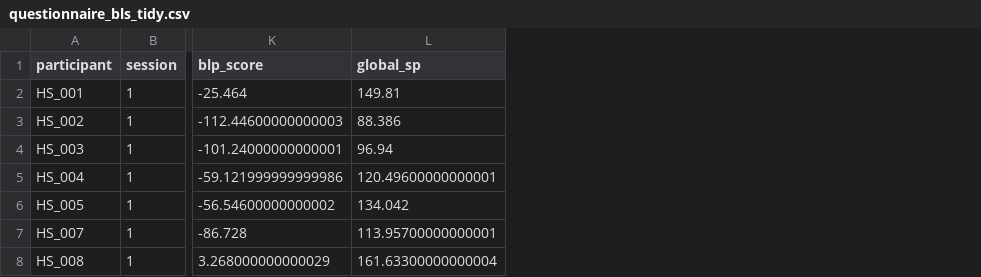
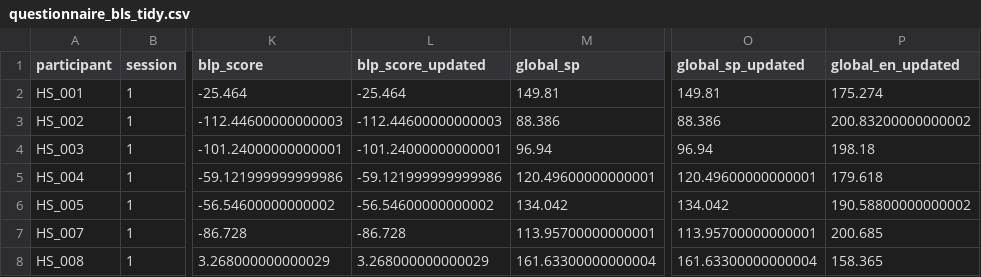
Before and after one commit to mfeliuribas/dissertation, a CSV file: study_2/tidy_data/questionnaire_bls_tidy.csv, drawn as a sheet; only a part is shown, gaps mark what is left out; the diff covers the shown part only; the diff names each change by its address in the sheet, - before the commit and + after, or states it on an @@ line.

Commit message:
recalculate BLP scores

```diff
--- a/study_2/tidy_data/questionnaire_bls_tidy.csv
+++ b/study_2/tidy_data/questionnaire_bls_tidy.csv
+column L (blp_score_updated), rows 2-8: -25.464 | -112.44600000000003 | -101.24000000000001 | -59.121999999999986 | -56.54600000000002 | -86.728 | 3.268000000000029
+column O (global_sp_updated), rows 2-8: 149.81 | 88.386 | 96.94 | 120.49600000000001 | 134.042 | 113.95700000000001 | 161.63300000000004
+column P (global_en_updated), rows 2-8: 175.274 | 200.83200000000002 | 198.18 | 179.618 | 190.58800000000002 | 200.685 | 158.365
```
Also changed, not shown: 4 removed rows elsewhere in this file, 5 other files.
